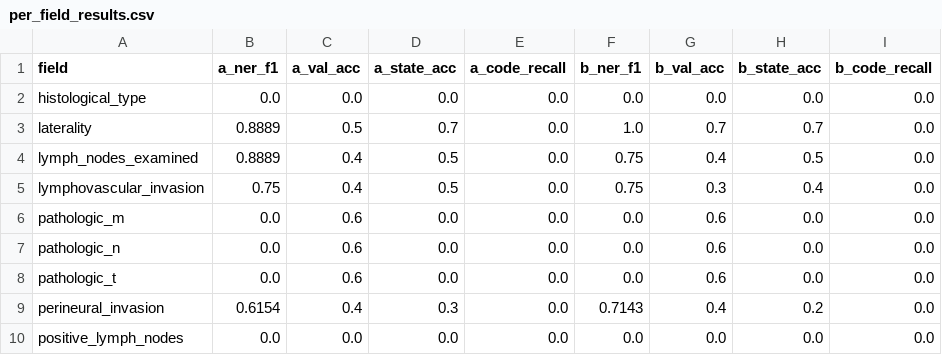
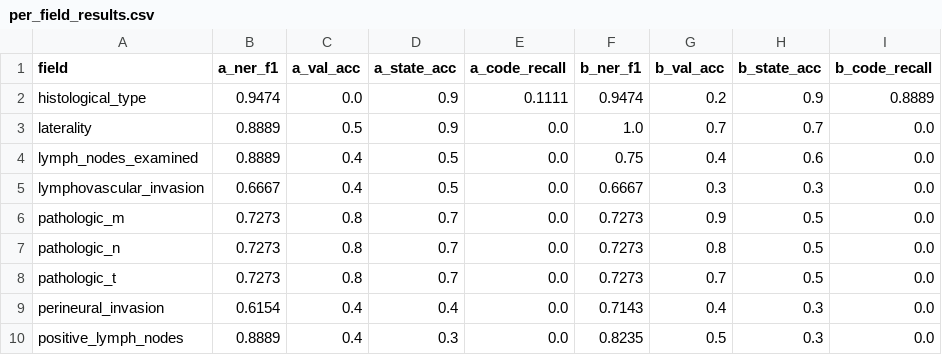
Before and after one commit to Junaidchohan/Oncology_Registry_Extraction, a CSV file: evaluation/per_field_results.csv, drawn as a sheet; only a part is shown; the diff covers the shown part only.

Commit message:
Phase 1 fixes: clean biomarker gold, restore state vocab, restore terminology codes, correct relation label, disclose array skip

```diff
--- a/evaluation/per_field_results.csv
+++ b/evaluation/per_field_results.csv
@@ -1,10 +1,10 @@
 field,a_ner_f1,a_val_acc,a_state_acc,a_code_recall,b_ner_f1,b_val_acc,b_state_acc,b_code_recall
-histological_type,0.0,0.0,0.0,0.0,0.0,0.0,0.0,0.0
-laterality,0.8889,0.5,0.7,0.0,1.0,0.7,0.7,0.0
-lymph_nodes_examined,0.8889,0.4,0.5,0.0,0.75,0.4,0.5,0.0
-lymphovascular_invasion,0.75,0.4,0.5,0.0,0.75,0.3,0.4,0.0
-pathologic_m,0.0,0.6,0.0,0.0,0.0,0.6,0.0,0.0
-pathologic_n,0.0,0.6,0.0,0.0,0.0,0.6,0.0,0.0
-pathologic_t,0.0,0.6,0.0,0.0,0.0,0.6,0.0,0.0
-perineural_invasion,0.6154,0.4,0.3,0.0,0.7143,0.4,0.2,0.0
-positive_lymph_nodes,0.0,0.0,0.0,0.0,0.0,0.0,0.0,0.0
+histological_type,0.9474,0.0,0.9,0.1111,0.9474,0.2,0.9,0.8889
+laterality,0.8889,0.5,0.9,0.0,1.0,0.7,0.7,0.0
+lymph_nodes_examined,0.8889,0.4,0.5,0.0,0.75,0.4,0.6,0.0
+lymphovascular_invasion,0.6667,0.4,0.5,0.0,0.6667,0.3,0.3,0.0
+pathologic_m,0.7273,0.8,0.7,0.0,0.7273,0.9,0.5,0.0
+pathologic_n,0.7273,0.8,0.7,0.0,0.7273,0.8,0.5,0.0
+pathologic_t,0.7273,0.8,0.7,0.0,0.7273,0.7,0.5,0.0
+perineural_invasion,0.6154,0.4,0.4,0.0,0.7143,0.4,0.3,0.0
+positive_lymph_nodes,0.8889,0.4,0.3,0.0,0.8235,0.5,0.3,0.0
```
Also changed, not shown: 28 edited cells elsewhere in this file, 47 other files.
